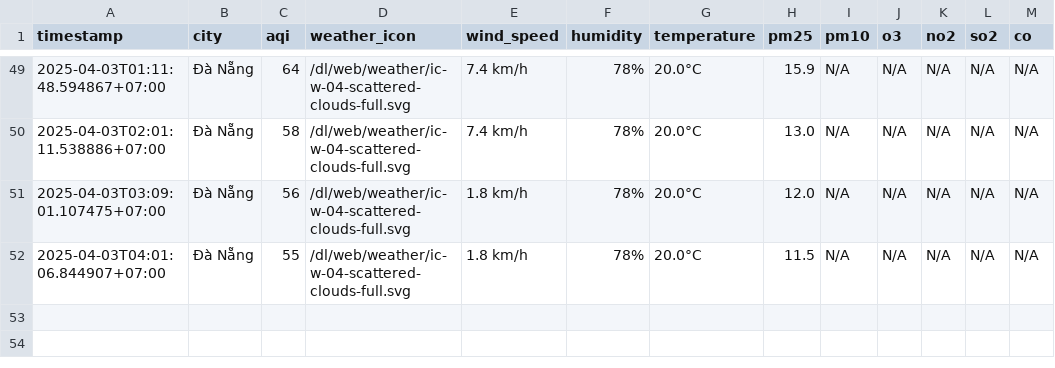
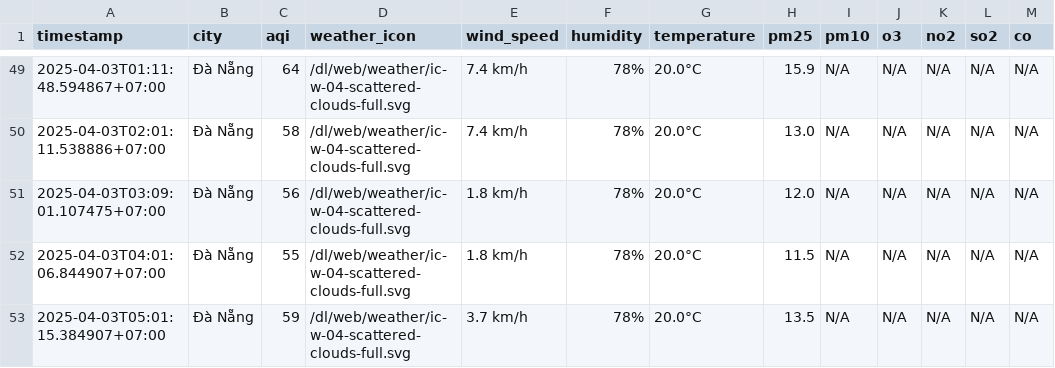
Before and after one commit to nguyennguyet02/iqair-dataset, a CSV file: result/da-nang/aqi_da-nang_2025_apr.csv, drawn as a sheet; only a part is shown, gaps mark what is left out; the diff names each change by its address in the sheet, - before the commit and + after, or states it on an @@ line.

```diff
--- a/result/da-nang/aqi_da-nang_2025_apr.csv
+++ b/result/da-nang/aqi_da-nang_2025_apr.csv
+row 53: 2025-04-03T05:01:15.384907+07:00 | Đà Nẵng | 59 | /dl/web/weather/ic-w-04-scattered-clouds-full.svg | 3.7 km/h | 78% | 20.0°C | 13.5 | N/A | N/A | N/A | N/A | N/A
```
Also changed, not shown: aqi_selected_cities.csv, result/hai-duong/aqi_hai-duong_2025_apr.csv, 10 other files.
